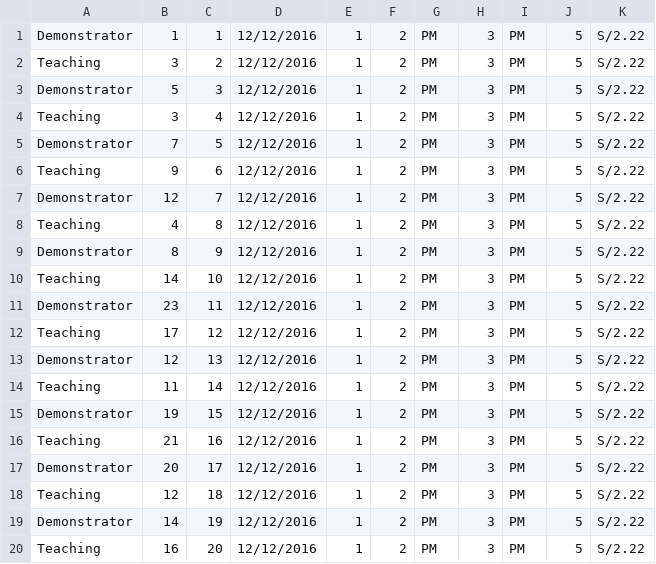
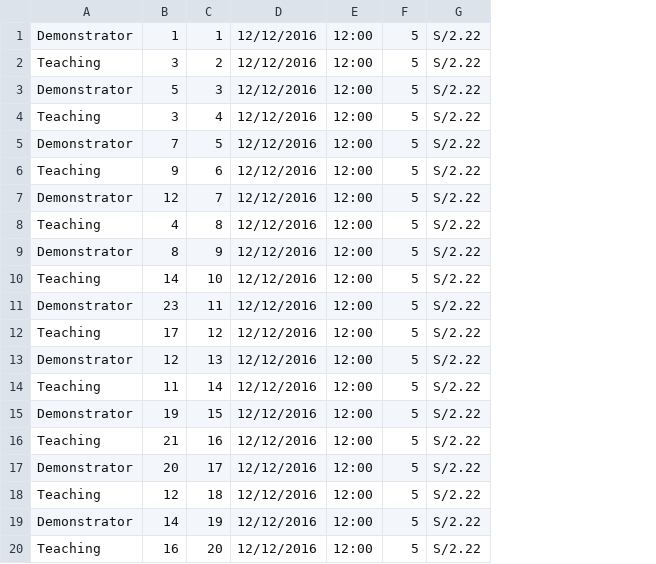
Before and after one commit to sreilly1/Final-Year-SE-Project, a CSV file: database/seeds/_data/Activities.csv, drawn as a sheet; removed rows and columns are numbered as before the commit, all else as after; the diff names each change by its address in the sheet, - before the commit and + after, or states it on an @@ line.

Commit message:
modified csv file with sample data for activities to satisfy the changes in table schema and added fahad's activities_requests schema

```diff
--- a/database/seeds/_data/Activities.csv
+++ b/database/seeds/_data/Activities.csv
-column E, rows 1-20: all 1
-column F, rows 1-20: all 2
-column G, rows 1-20: all PM
-column H, rows 1-20: all 3
-column I, rows 1-20: all PM
+column E, rows 1-20: all 12:00
```
Also changed, not shown: 2 other files.
